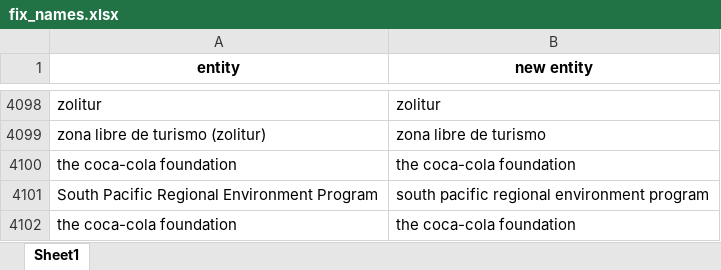
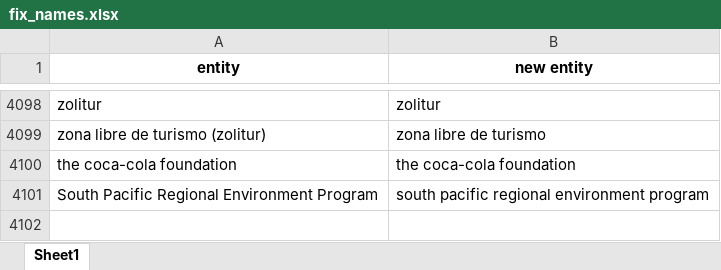
Before and after one commit to drscook/PD4SDG, an Excel workbook: fix_names.xlsx, sheet Sheet1, drawn as a sheet; only a part is shown, gaps mark what is left out; values as stored, in another font and other column widths than the file's, no borders; the diff names each change by its address in the sheet, - before the commit and + after, or states it on an @@ line.

Commit message:
Add files via upload

```diff
--- a/fix_names.xlsx (sheet Sheet1)
+++ b/fix_names.xlsx (sheet Sheet1)
-row 4102: the coca-cola foundation | the coca-cola foundation
```
